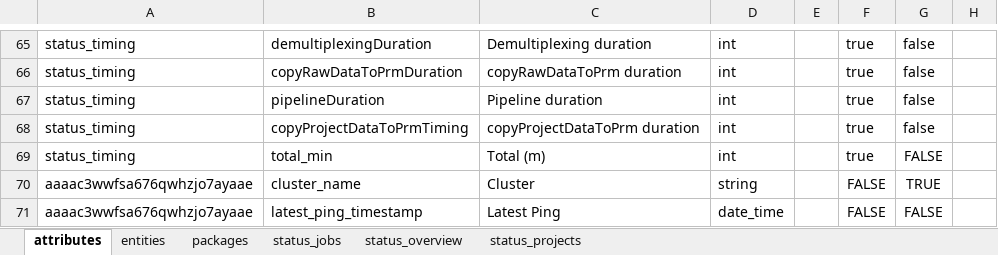
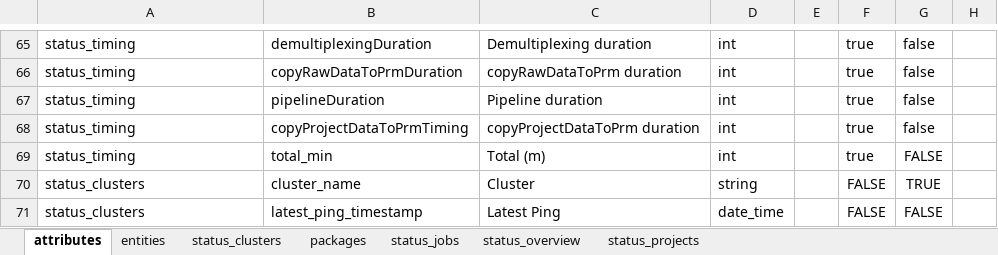
Before and after one commit to molgenis/molgenis-app-pipeline-dashboard, an Excel workbook: docs/demo_data.xlsx, sheet attributes, drawn as a sheet; only a part is shown, gaps mark what is left out; values as stored, in another font and other column widths than the file's, no borders; the diff names each change by its address in the sheet, - before the commit and + after, or states it on an @@ line.

```diff
--- a/docs/demo_data.xlsx (sheet attributes)
+++ b/docs/demo_data.xlsx (sheet attributes)
+sheet tab: status_clusters
-A70:A71: aaaac3wwfsa676qwhzjo7ayaae
+A70:A71: status_clusters
```
Also changed, not shown: sheet entities, 1 other file.
